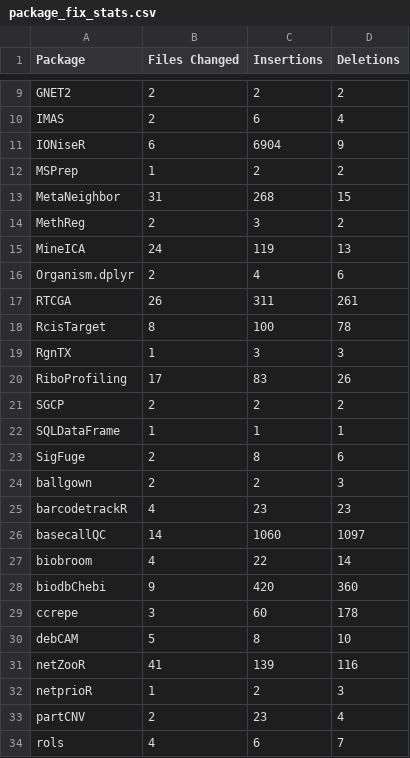
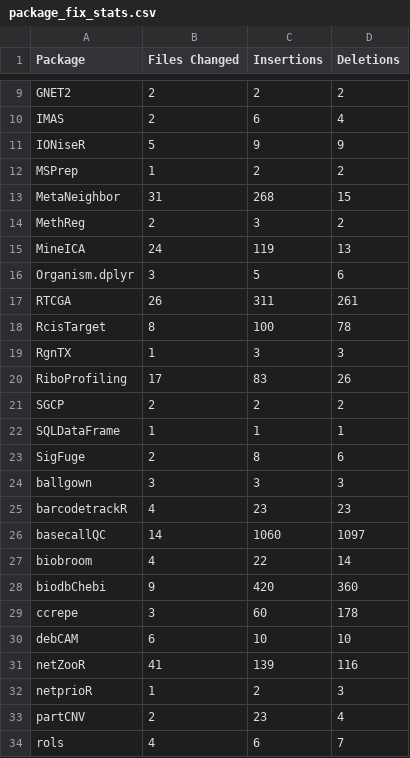
Before and after one commit to bioc-package-rescue/bioc-rescue-dashboard, a CSV file: package_fix_stats.csv, drawn as a sheet; only a part is shown, gaps mark what is left out.

```diff
--- a/package_fix_stats.csv
+++ b/package_fix_stats.csv
@@ -10,3 +10,3 @@ GNET2,2,2,2
 IMAS,2,6,4
-IONiseR,6,6904,9
+IONiseR,5,9,9
 MSPrep,1,2,2
@@ -15,3 +15,3 @@ MethReg,2,3,2
 MineICA,24,119,13
-Organism.dplyr,2,4,6
+Organism.dplyr,3,5,6
 RTCGA,26,311,261
@@ -23,3 +23,3 @@ SQLDataFrame,1,1,1
 SigFuge,2,8,6
-ballgown,2,2,3
+ballgown,3,3,3
 barcodetrackR,4,23,23
@@ -29,3 +29,3 @@ biodbChebi,9,420,360
 ccrepe,3,60,178
-debCAM,5,8,10
+debCAM,6,10,10
 netZooR,41,139,116
```
Also changed, not shown: 1 other file.
